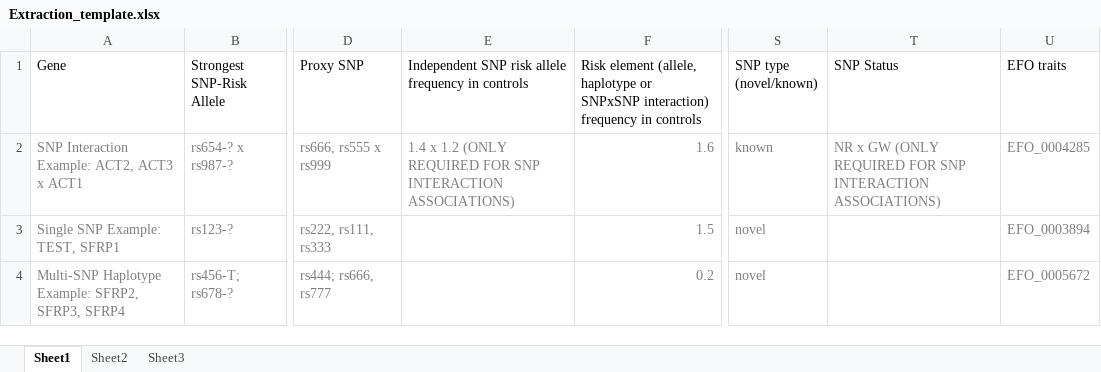
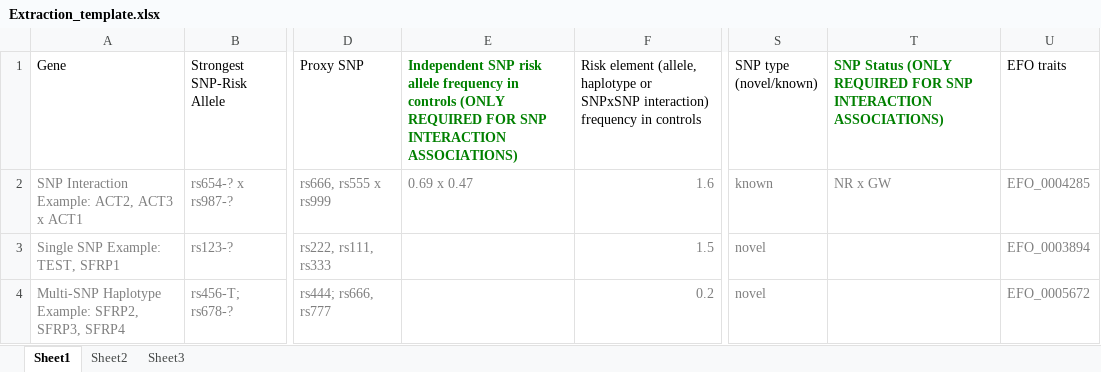
Before and after one commit to EBISPOT/goci, an Excel workbook: goci-interfaces/goci-curation/src/main/resources/static/assets/Extraction_template.xlsx, sheet Sheet1, drawn as a sheet; only a part is shown, gaps mark what is left out; values as stored, in another font and other column widths than the file's, no borders; the diff names each change by its address in the sheet, - before the commit and + after, or states it on an @@ line.

Commit message:
Updated template based on testing feedback

```diff
--- a/goci-interfaces/goci-curation/src/main/resources/static/assets/Extraction_template.xlsx (sheet Sheet1)
+++ b/goci-interfaces/goci-curation/src/main/resources/static/assets/Extraction_template.xlsx (sheet Sheet1)
-E1: …in controls
+E1: …in controls (ONLY REQUIRED FOR SNP INTERACTION ASSOCIATIONS)
@@ E1 bold: off → on, text colour: black → #008000 @@
-T1: SNP Status
+T1: SNP Status (ONLY REQUIRED FOR SNP INTERACTION ASSOCIATIONS)
@@ T1 bold: off → on, text colour: black → #008000 @@
-E2: 1.4 x 1.2 (ONLY REQUIRED FOR SNP INTERACTION ASSOCIATIONS)
+E2: 0.69 x 0.47
-T2: NR x GW (ONLY REQUIRED FOR SNP INTERACTION ASSOCIATIONS)
+T2: NR x GW
```
